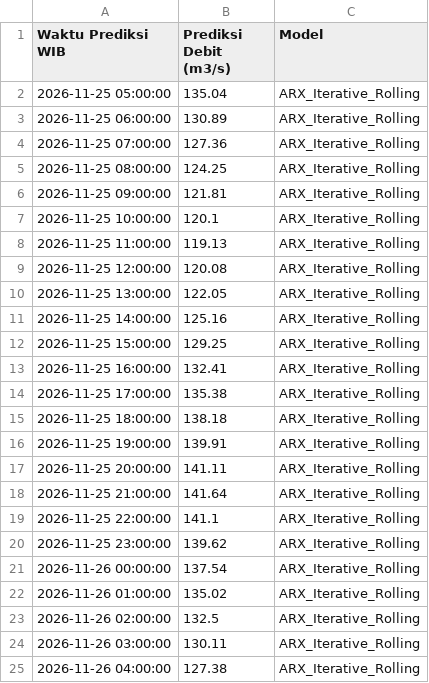
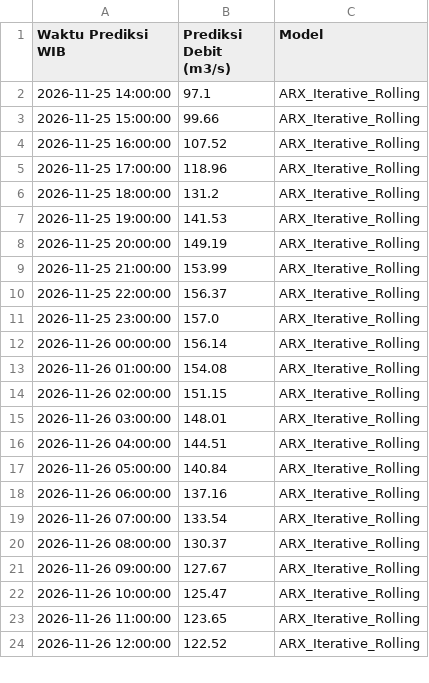
Before and after one commit to ajuneuh/prediksi-dayeuhkolot, a CSV file: Prediksi_Debit_24Jam.csv, drawn as a sheet; only a part is shown; the diff covers the shown part only.

```diff
--- a/Prediksi_Debit_24Jam.csv
+++ b/Prediksi_Debit_24Jam.csv
@@ -1,25 +1,24 @@
 Waktu Prediksi WIB,Prediksi Debit (m3/s),Model
-2026-11-25 05:00:00,135.04,ARX_Iterative_Rolling
-2026-11-25 06:00:00,130.89,ARX_Iterative_Rolling
-2026-11-25 07:00:00,127.36,ARX_Iterative_Rolling
-2026-11-25 08:00:00,124.25,ARX_Iterative_Rolling
-2026-11-25 09:00:00,121.81,ARX_Iterative_Rolling
-2026-11-25 10:00:00,120.1,ARX_Iterative_Rolling
-2026-11-25 11:00:00,119.13,ARX_Iterative_Rolling
-2026-11-25 12:00:00,120.08,ARX_Iterative_Rolling
-2026-11-25 13:00:00,122.05,ARX_Iterative_Rolling
-2026-11-25 14:00:00,125.16,ARX_Iterative_Rolling
-2026-11-25 15:00:00,129.25,ARX_Iterative_Rolling
-2026-11-25 16:00:00,132.41,ARX_Iterative_Rolling
-2026-11-25 17:00:00,135.38,ARX_Iterative_Rolling
-2026-11-25 18:00:00,138.18,ARX_Iterative_Rolling
-2026-11-25 19:00:00,139.91,ARX_Iterative_Rolling
-2026-11-25 20:00:00,141.11,ARX_Iterative_Rolling
-2026-11-25 21:00:00,141.64,ARX_Iterative_Rolling
-2026-11-25 22:00:00,141.1,ARX_Iterative_Rolling
-2026-11-25 23:00:00,139.62,ARX_Iterative_Rolling
-2026-11-26 00:00:00,137.54,ARX_Iterative_Rolling
-2026-11-26 01:00:00,135.02,ARX_Iterative_Rolling
-2026-11-26 02:00:00,132.5,ARX_Iterative_Rolling
-2026-11-26 03:00:00,130.11,ARX_Iterative_Rolling
-2026-11-26 04:00:00,127.38,ARX_Iterative_Rolling
+2026-11-25 14:00:00,97.1,ARX_Iterative_Rolling
+2026-11-25 15:00:00,99.66,ARX_Iterative_Rolling
+2026-11-25 16:00:00,107.52,ARX_Iterative_Rolling
+2026-11-25 17:00:00,118.96,ARX_Iterative_Rolling
+2026-11-25 18:00:00,131.2,ARX_Iterative_Rolling
+2026-11-25 19:00:00,141.53,ARX_Iterative_Rolling
+2026-11-25 20:00:00,149.19,ARX_Iterative_Rolling
+2026-11-25 21:00:00,153.99,ARX_Iterative_Rolling
+2026-11-25 22:00:00,156.37,ARX_Iterative_Rolling
+2026-11-25 23:00:00,157.0,ARX_Iterative_Rolling
+2026-11-26 00:00:00,156.14,ARX_Iterative_Rolling
+2026-11-26 01:00:00,154.08,ARX_Iterative_Rolling
+2026-11-26 02:00:00,151.15,ARX_Iterative_Rolling
+2026-11-26 03:00:00,148.01,ARX_Iterative_Rolling
+2026-11-26 04:00:00,144.51,ARX_Iterative_Rolling
+2026-11-26 05:00:00,140.84,ARX_Iterative_Rolling
+2026-11-26 06:00:00,137.16,ARX_Iterative_Rolling
+2026-11-26 07:00:00,133.54,ARX_Iterative_Rolling
+2026-11-26 08:00:00,130.37,ARX_Iterative_Rolling
+2026-11-26 09:00:00,127.67,ARX_Iterative_Rolling
+2026-11-26 10:00:00,125.47,ARX_Iterative_Rolling
+2026-11-26 11:00:00,123.65,ARX_Iterative_Rolling
+2026-11-26 12:00:00,122.52,ARX_Iterative_Rolling
```
Also changed, not shown: 1 added row elsewhere in this file, Data_Debit_7Hari.csv, Data_Hujan_7Hari.csv, 7 other files.
